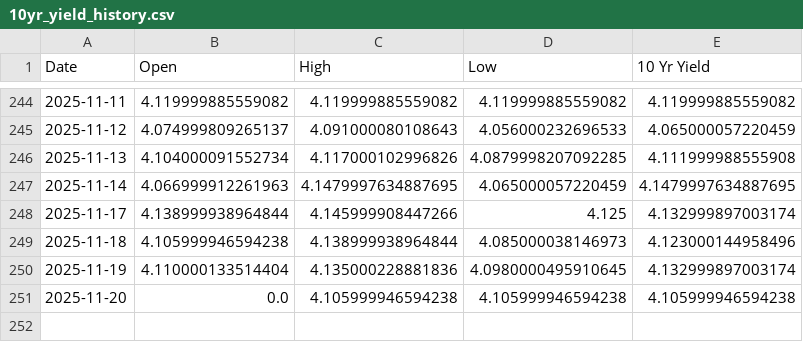
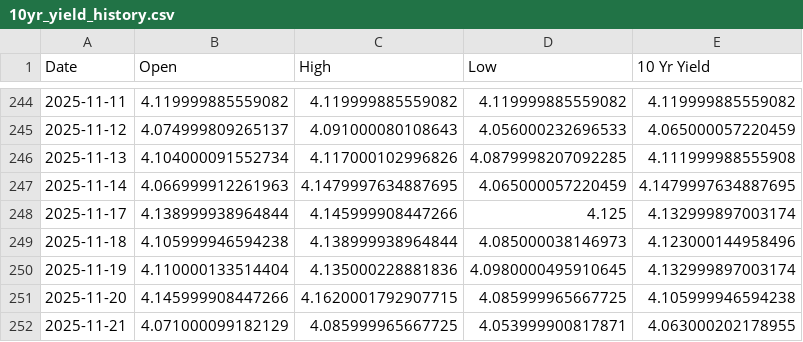
Before and after one commit to housetyler/yahoofinance_USTreasuryYeilds, a CSV file: 10yr_yield_history.csv, drawn as a sheet; only a part is shown, gaps mark what is left out.

```diff
--- a/10yr_yield_history.csv
+++ b/10yr_yield_history.csv
@@ -250,2 +250,3 @@ Date,Open,High,Low,10 Yr Yield
 2025-11-19,4.110000133514404,4.135000228881836,4.0980000495910645,4.132999897003174
-2025-11-20,0.0,4.105999946594238,4.105999946594238,4.105999946594238
+2025-11-20,4.145999908447266,4.1620001792907715,4.085999965667725,4.105999946594238
+2025-11-21,4.071000099182129,4.085999965667725,4.053999900817871,4.063000202178955
```
